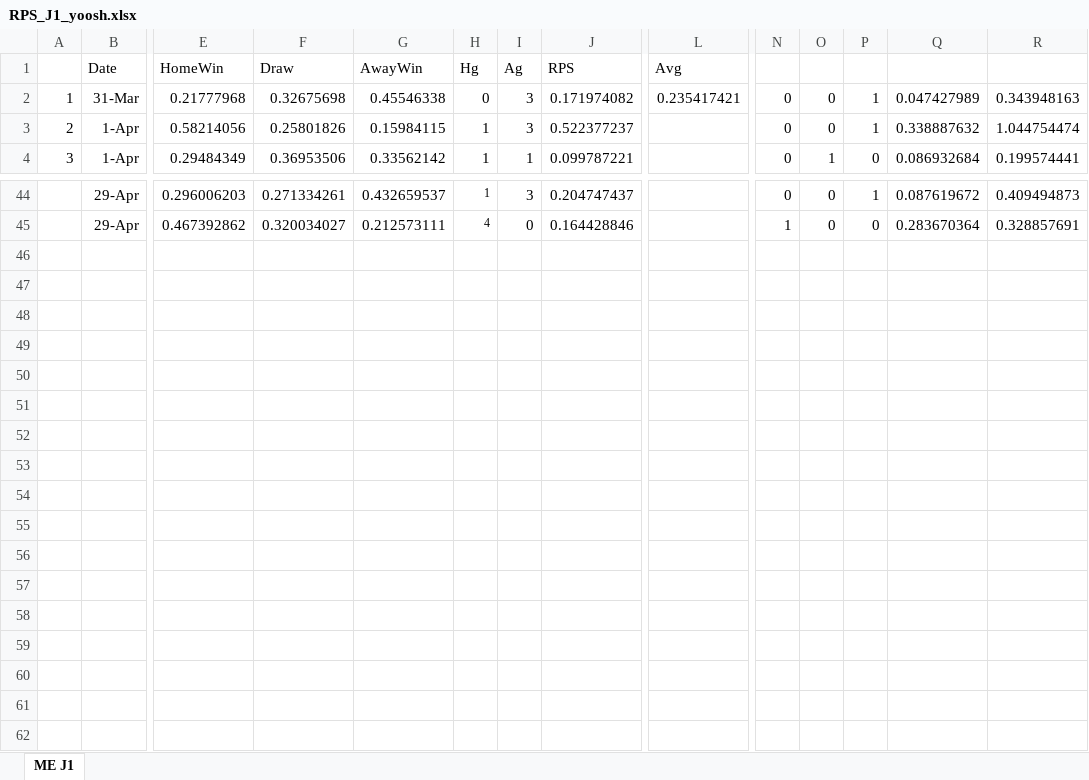
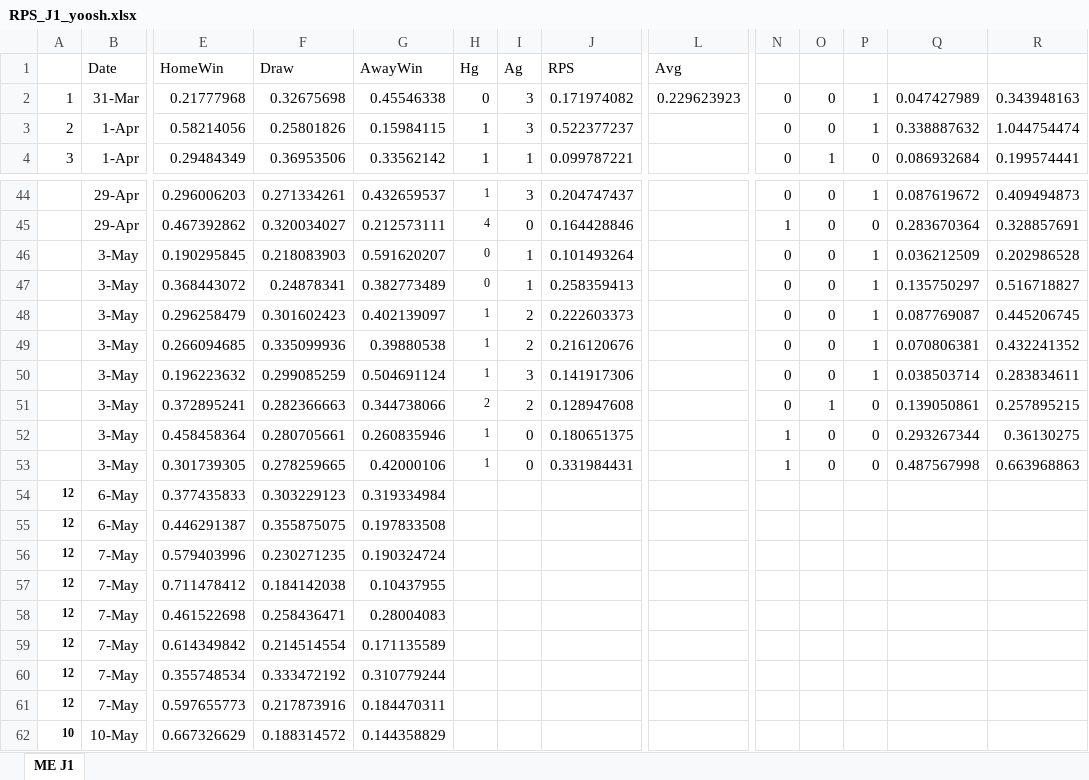
Before and after one commit to y00sh/Soccer-Prediction, an Excel workbook: RPS_J1_yoosh.xlsx, sheet ME J1, drawn as a sheet; only a part is shown, gaps mark what is left out; values as stored, in another font and other column widths than the file's, no borders; rows hold the shown columns only; the diff names each change by its address in the sheet, - before the commit and + after, or states it on an @@ line.

Commit message:
RPS 0.2296

```diff
--- a/RPS_J1_yoosh.xlsx (sheet ME J1)
+++ b/RPS_J1_yoosh.xlsx (sheet ME J1)
-L2 (Avg): 0.235417421
+L2 (Avg): 0.229623923
+row 46:  | 3-May | 0.190295845 | 0.218083903 | 0.591620207 | 0 | 1 | 0.101493264 |  | 0 | 0 | 1 | 0.036212509 | 0.202986528
+row 47:  | 3-May | 0.368443072 | 0.24878341 | 0.382773489 | 0 | 1 | 0.258359413 |  | 0 | 0 | 1 | 0.135750297 | 0.516718827
+row 48:  | 3-May | 0.296258479 | 0.301602423 | 0.402139097 | 1 | 2 | 0.222603373 |  | 0 | 0 | 1 | 0.087769087 | 0.445206745
+row 49:  | 3-May | 0.266094685 | 0.335099936 | 0.39880538 | 1 | 2 | 0.216120676 |  | 0 | 0 | 1 | 0.070806381 | 0.432241352
+row 50:  | 3-May | 0.196223632 | 0.299085259 | 0.504691124 | 1 | 3 | 0.141917306 |  | 0 | 0 | 1 | 0.038503714 | 0.283834611
+row 51:  | 3-May | 0.372895241 | 0.282366663 | 0.344738066 | 2 | 2 | 0.128947608 |  | 0 | 1 | 0 | 0.139050861 | 0.257895215
+row 52:  | 3-May | 0.458458364 | 0.280705661 | 0.260835946 | 1 | 0 | 0.180651375 |  | 1 | 0 | 0 | 0.293267344 | 0.36130275
+row 53:  | 3-May | 0.301739305 | 0.278259665 | 0.42000106 | 1 | 0 | 0.331984431 |  | 1 | 0 | 0 | 0.487567998 | 0.663968863
+row 54: 12 | 6-May | 0.377435833 | 0.303229123 | 0.319334984
+row 55: 12 | 6-May | 0.446291387 | 0.355875075 | 0.197833508
+row 56: 12 | 7-May | 0.579403996 | 0.230271235 | 0.190324724
+row 57: 12 | 7-May | 0.711478412 | 0.184142038 | 0.10437955
+row 58: 12 | 7-May | 0.461522698 | 0.258436471 | 0.28004083
+row 59: 12 | 7-May | 0.614349842 | 0.214514554 | 0.171135589
+row 60: 12 | 7-May | 0.355748534 | 0.333472192 | 0.310779244
+row 61: 12 | 7-May | 0.597655773 | 0.217873916 | 0.184470311
+row 62: 10 | 10-May | 0.667326629 | 0.188314572 | 0.144358829
```
